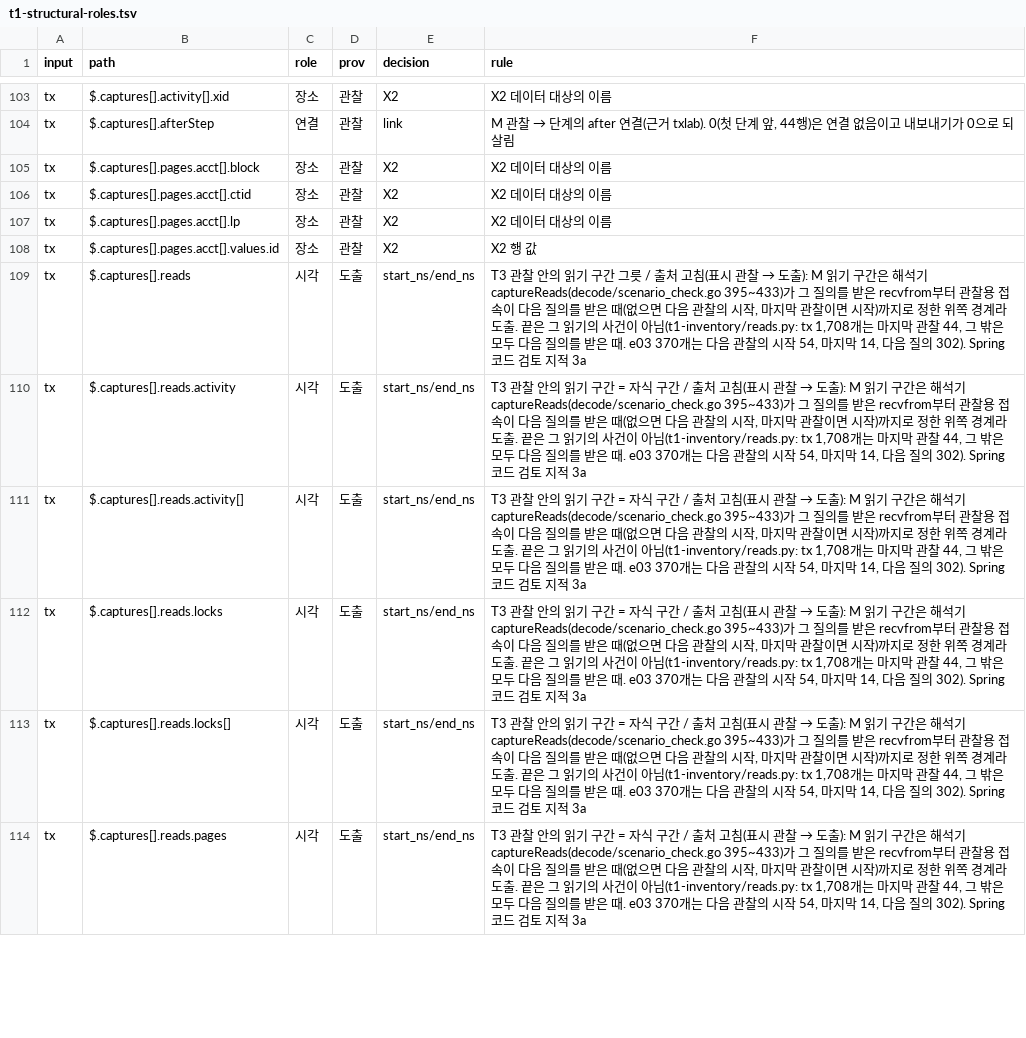
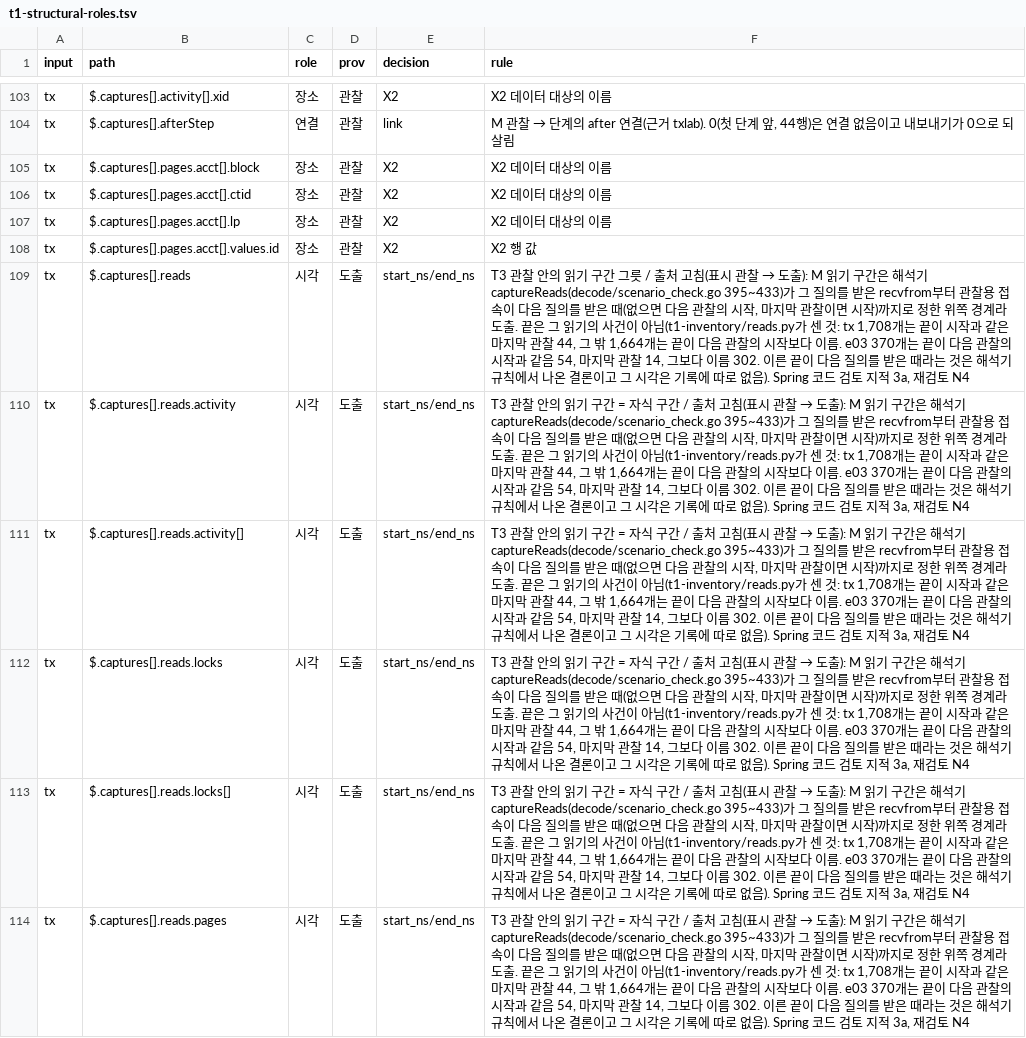
Before and after one commit to aimpugn/study, a TSV file: docs/works/evidence/learning-map-20261017/t1-structural-roles.tsv, drawn as a sheet; only a part is shown, gaps mark what is left out; the diff covers the shown part only.

```diff
--- a/docs/works/evidence/learning-map-20261017/t1-structural-roles.tsv
+++ b/docs/works/evidence/learning-map-20261017/t1-structural-roles.tsv
@@ -108,7 +108,7 @@ tx	$.captures[].pages.acct[].lp	장소	관찰	X2	X2 데이터 대상의 이름
 tx	$.captures[].pages.acct[].values.id	장소	관찰	X2	X2 행 값
-tx	$.captures[].reads	시각	도출	start_ns/end_ns	T3 관찰 안의 읽기 구간 그릇 / 출처 고침(표시 관찰 → 도출): M 읽기 구간은 해석기 captureReads(decode/scenario_check.go 395~433)가 그 질의를 받은 recvfrom부터 관찰용 접속이 다음 질의를 받은 때(없으면 다음 관찰의 시작, 마지막 관찰이면 시작)까지로 정한 위쪽 경계라 도출. 끝은 그 읽기의 사건이 아님(t1-inventory/reads.py: tx 1,708개는 마지막 관찰 44, 그 밖은 모두 다음 질의를 받은 때. e03 370개는 다음 관찰의 시작 54, 마지막 14, 다음 질의 302). Spring 코드 검토 지적 3a
-tx	$.captures[].reads.activity	시각	도출	start_ns/end_ns	T3 관찰 안의 읽기 구간 = 자식 구간 / 출처 고침(표시 관찰 → 도출): M 읽기 구간은 해석기 captureReads(decode/scenario_check.go 395~433)가 그 질의를 받은 recvfrom부터 관찰용 접속이 다음 질의를 받은 때(없으면 다음 관찰의 시작, 마지막 관찰이면 시작)까지로 정한 위쪽 경계라 도출. 끝은 그 읽기의 사건이 아님(t1-inventory/reads.py: tx 1,708개는 마지막 관찰 44, 그 밖은 모두 다음 질의를 받은 때. e03 370개는 다음 관찰의 시작 54, 마지막 14, 다음 질의 302). Spring 코드 검토 지적 3a
-tx	$.captures[].reads.activity[]	시각	도출	start_ns/end_ns	T3 관찰 안의 읽기 구간 = 자식 구간 / 출처 고침(표시 관찰 → 도출): M 읽기 구간은 해석기 captureReads(decode/scenario_check.go 395~433)가 그 질의를 받은 recvfrom부터 관찰용 접속이 다음 질의를 받은 때(없으면 다음 관찰의 시작, 마지막 관찰이면 시작)까지로 정한 위쪽 경계라 도출. 끝은 그 읽기의 사건이 아님(t1-inventory/reads.py: tx 1,708개는 마지막 관찰 44, 그 밖은 모두 다음 질의를 받은 때. e03 370개는 다음 관찰의 시작 54, 마지막 14, 다음 질의 302). Spring 코드 검토 지적 3a
-tx	$.captures[].reads.locks	시각	도출	start_ns/end_ns	T3 관찰 안의 읽기 구간 = 자식 구간 / 출처 고침(표시 관찰 → 도출): M 읽기 구간은 해석기 captureReads(decode/scenario_check.go 395~433)가 그 질의를 받은 recvfrom부터 관찰용 접속이 다음 질의를 받은 때(없으면 다음 관찰의 시작, 마지막 관찰이면 시작)까지로 정한 위쪽 경계라 도출. 끝은 그 읽기의 사건이 아님(t1-inventory/reads.py: tx 1,708개는 마지막 관찰 44, 그 밖은 모두 다음 질의를 받은 때. e03 370개는 다음 관찰의 시작 54, 마지막 14, 다음 질의 302). Spring 코드 검토 지적 3a
-tx	$.captures[].reads.locks[]	시각	도출	start_ns/end_ns	T3 관찰 안의 읽기 구간 = 자식 구간 / 출처 고침(표시 관찰 → 도출): M 읽기 구간은 해석기 captureReads(decode/scenario_check.go 395~433)가 그 질의를 받은 recvfrom부터 관찰용 접속이 다음 질의를 받은 때(없으면 다음 관찰의 시작, 마지막 관찰이면 시작)까지로 정한 위쪽 경계라 도출. 끝은 그 읽기의 사건이 아님(t1-inventory/reads.py: tx 1,708개는 마지막 관찰 44, 그 밖은 모두 다음 질의를 받은 때. e03 370개는 다음 관찰의 시작 54, 마지막 14, 다음 질의 302). Spring 코드 검토 지적 3a
-tx	$.captures[].reads.pages	시각	도출	start_ns/end_ns	T3 관찰 안의 읽기 구간 = 자식 구간 / 출처 고침(표시 관찰 → 도출): M 읽기 구간은 해석기 captureReads(decode/scenario_check.go 395~433)가 그 질의를 받은 recvfrom부터 관찰용 접속이 다음 질의를 받은 때(없으면 다음 관찰의 시작, 마지막 관찰이면 시작)까지로 정한 위쪽 경계라 도출. 끝은 그 읽기의 사건이 아님(t1-inventory/reads.py: tx 1,708개는 마지막 관찰 44, 그 밖은 모두 다음 질의를 받은 때. e03 370개는 다음 관찰의 시작 54, 마지막 14, 다음 질의 302). Spring 코드 검토 지적 3a
+tx	$.captures[].reads	시각	도출	start_ns/end_ns	T3 관찰 안의 읽기 구간 그릇 / 출처 고침(표시 관찰 → 도출): M 읽기 구간은 해석기 captureReads(decode/scenario_check.go 395~433)가 그 질의를 받은 recvfrom부터 관찰용 접속이 다음 질의를 받은 때(없으면 다음 관찰의 시작, 마지막 관찰이면 시작)까지로 정한 위쪽 경계라 도출. 끝은 그 읽기의 사건이 아님(t1-inventory/reads.py가 센 것: tx 1,708개는 끝이 시작과 같은 마지막 관찰 44, 그 밖 1,664개는 끝이 다음 관찰의 시작보다 이름. e03 370개는 끝이 다음 관찰의 시작과 같음 54, 마지막 관찰 14, 그보다 이름 302. 이른 끝이 다음 질의를 받은 때라는 것은 해석기 규칙에서 나온 결론이고 그 시각은 기록에 따로 없음). Spring 코드 검토 지적 3a, 재검토 N4
+tx	$.captures[].reads.activity	시각	도출	start_ns/end_ns	T3 관찰 안의 읽기 구간 = 자식 구간 / 출처 고침(표시 관찰 → 도출): M 읽기 구간은 해석기 captureReads(decode/scenario_check.go 395~433)가 그 질의를 받은 recvfrom부터 관찰용 접속이 다음 질의를 받은 때(없으면 다음 관찰의 시작, 마지막 관찰이면 시작)까지로 정한 위쪽 경계라 도출. 끝은 그 읽기의 사건이 아님(t1-inventory/reads.py가 센 것: tx 1,708개는 끝이 시작과 같은 마지막 관찰 44, 그 밖 1,664개는 끝이 다음 관찰의 시작보다 이름. e03 370개는 끝이 다음 관찰의 시작과 같음 54, 마지막 관찰 14, 그보다 이름 302. 이른 끝이 다음 질의를 받은 때라는 것은 해석기 규칙에서 나온 결론이고 그 시각은 기록에 따로 없음). Spring 코드 검토 지적 3a, 재검토 N4
+tx	$.captures[].reads.activity[]	시각	도출	start_ns/end_ns	T3 관찰 안의 읽기 구간 = 자식 구간 / 출처 고침(표시 관찰 → 도출): M 읽기 구간은 해석기 captureReads(decode/scenario_check.go 395~433)가 그 질의를 받은 recvfrom부터 관찰용 접속이 다음 질의를 받은 때(없으면 다음 관찰의 시작, 마지막 관찰이면 시작)까지로 정한 위쪽 경계라 도출. 끝은 그 읽기의 사건이 아님(t1-inventory/reads.py가 센 것: tx 1,708개는 끝이 시작과 같은 마지막 관찰 44, 그 밖 1,664개는 끝이 다음 관찰의 시작보다 이름. e03 370개는 끝이 다음 관찰의 시작과 같음 54, 마지막 관찰 14, 그보다 이름 302. 이른 끝이 다음 질의를 받은 때라는 것은 해석기 규칙에서 나온 결론이고 그 시각은 기록에 따로 없음). Spring 코드 검토 지적 3a, 재검토 N4
+tx	$.captures[].reads.locks	시각	도출	start_ns/end_ns	T3 관찰 안의 읽기 구간 = 자식 구간 / 출처 고침(표시 관찰 → 도출): M 읽기 구간은 해석기 captureReads(decode/scenario_check.go 395~433)가 그 질의를 받은 recvfrom부터 관찰용 접속이 다음 질의를 받은 때(없으면 다음 관찰의 시작, 마지막 관찰이면 시작)까지로 정한 위쪽 경계라 도출. 끝은 그 읽기의 사건이 아님(t1-inventory/reads.py가 센 것: tx 1,708개는 끝이 시작과 같은 마지막 관찰 44, 그 밖 1,664개는 끝이 다음 관찰의 시작보다 이름. e03 370개는 끝이 다음 관찰의 시작과 같음 54, 마지막 관찰 14, 그보다 이름 302. 이른 끝이 다음 질의를 받은 때라는 것은 해석기 규칙에서 나온 결론이고 그 시각은 기록에 따로 없음). Spring 코드 검토 지적 3a, 재검토 N4
+tx	$.captures[].reads.locks[]	시각	도출	start_ns/end_ns	T3 관찰 안의 읽기 구간 = 자식 구간 / 출처 고침(표시 관찰 → 도출): M 읽기 구간은 해석기 captureReads(decode/scenario_check.go 395~433)가 그 질의를 받은 recvfrom부터 관찰용 접속이 다음 질의를 받은 때(없으면 다음 관찰의 시작, 마지막 관찰이면 시작)까지로 정한 위쪽 경계라 도출. 끝은 그 읽기의 사건이 아님(t1-inventory/reads.py가 센 것: tx 1,708개는 끝이 시작과 같은 마지막 관찰 44, 그 밖 1,664개는 끝이 다음 관찰의 시작보다 이름. e03 370개는 끝이 다음 관찰의 시작과 같음 54, 마지막 관찰 14, 그보다 이름 302. 이른 끝이 다음 질의를 받은 때라는 것은 해석기 규칙에서 나온 결론이고 그 시각은 기록에 따로 없음). Spring 코드 검토 지적 3a, 재검토 N4
+tx	$.captures[].reads.pages	시각	도출	start_ns/end_ns	T3 관찰 안의 읽기 구간 = 자식 구간 / 출처 고침(표시 관찰 → 도출): M 읽기 구간은 해석기 captureReads(decode/scenario_check.go 395~433)가 그 질의를 받은 recvfrom부터 관찰용 접속이 다음 질의를 받은 때(없으면 다음 관찰의 시작, 마지막 관찰이면 시작)까지로 정한 위쪽 경계라 도출. 끝은 그 읽기의 사건이 아님(t1-inventory/reads.py가 센 것: tx 1,708개는 끝이 시작과 같은 마지막 관찰 44, 그 밖 1,664개는 끝이 다음 관찰의 시작보다 이름. e03 370개는 끝이 다음 관찰의 시작과 같음 54, 마지막 관찰 14, 그보다 이름 302. 이른 끝이 다음 질의를 받은 때라는 것은 해석기 규칙에서 나온 결론이고 그 시각은 기록에 따로 없음). Spring 코드 검토 지적 3a, 재검토 N4
```
Also changed, not shown: 16 edited cells elsewhere in this file, 11 other files.
